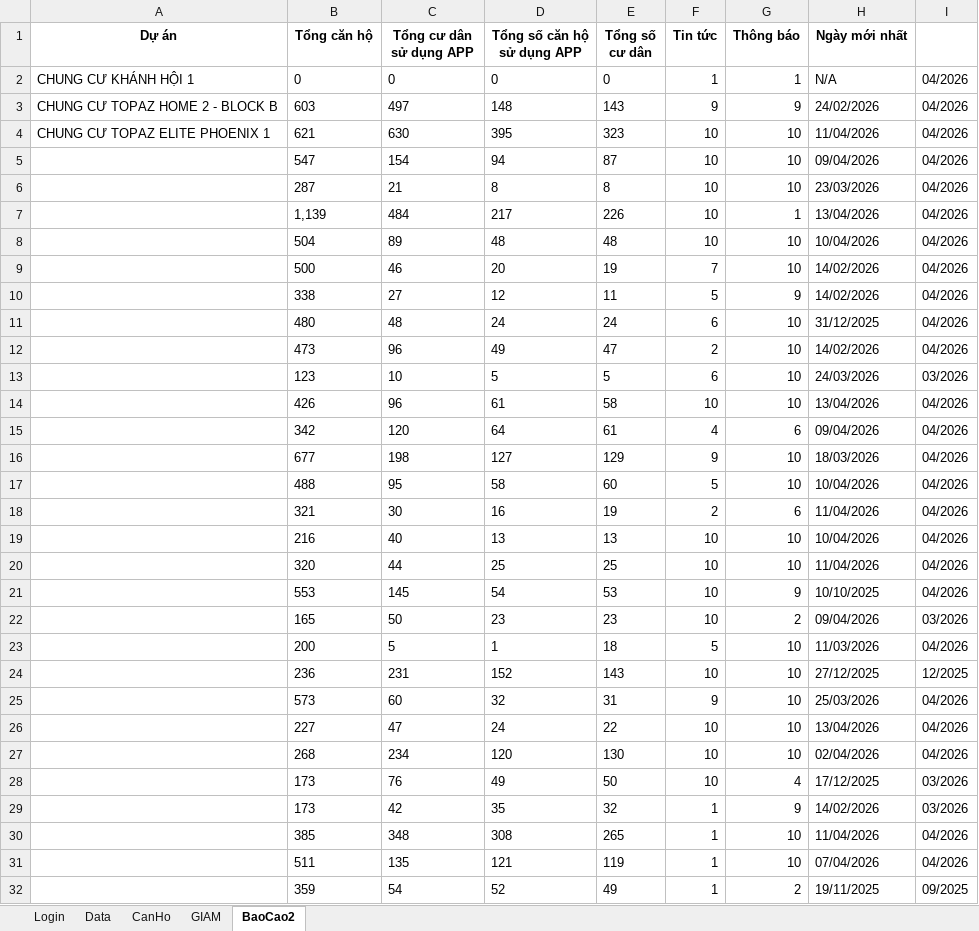
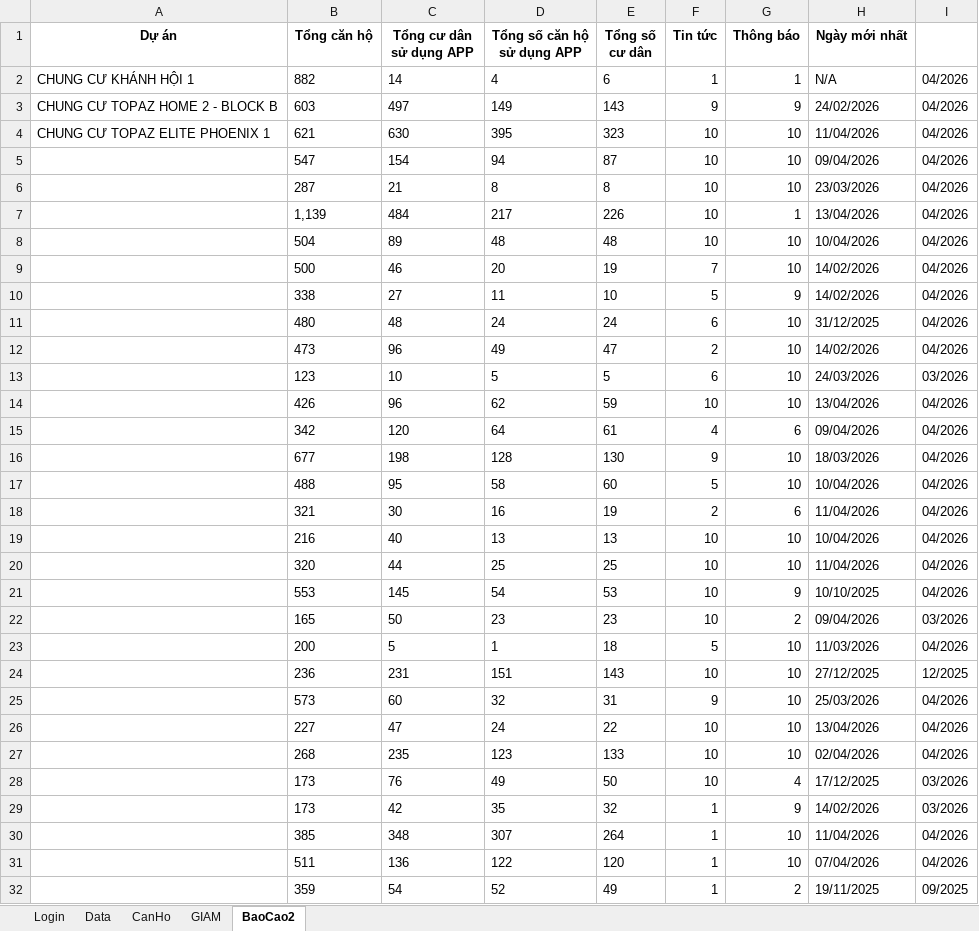
Before and after one commit to itkhaservice/run-auto-weekend, an Excel workbook: data.xlsx, sheet BaoCao2, drawn as a sheet; values as stored, in another font and other column widths than the file's, no borders; the diff names each change by its address in the sheet, - before the commit and + after, or states it on an @@ line.

Commit message:
chore: update report data [skip ci]

```diff
--- a/data.xlsx (sheet BaoCao2)
+++ b/data.xlsx (sheet BaoCao2)
-B2 (Tổng căn hộ): 0
+B2 (Tổng căn hộ): 882
-C2 (Tổng cư dân sử dụng APP): 0
+C2 (Tổng cư dân sử dụng APP): 14
-D2 (Tổng số căn hộ sử dụng APP): 0
+D2 (Tổng số căn hộ sử dụng APP): 4
-E2 (Tổng số cư dân): 0
+E2 (Tổng số cư dân): 6
-D3 (Tổng số căn hộ sử dụng APP): 148
+D3 (Tổng số căn hộ sử dụng APP): 149
-D10 (Tổng số căn hộ sử dụng APP): 12
+D10 (Tổng số căn hộ sử dụng APP): 11
-E10 (Tổng số cư dân): 11
+E10 (Tổng số cư dân): 10
-D14 (Tổng số căn hộ sử dụng APP): 61
+D14 (Tổng số căn hộ sử dụng APP): 62
-E14 (Tổng số cư dân): 58
+E14 (Tổng số cư dân): 59
-D16 (Tổng số căn hộ sử dụng APP): 127
+D16 (Tổng số căn hộ sử dụng APP): 128
-E16 (Tổng số cư dân): 129
+E16 (Tổng số cư dân): 130
-D24 (Tổng số căn hộ sử dụng APP): 152
+D24 (Tổng số căn hộ sử dụng APP): 151
-C27 (Tổng cư dân sử dụng APP): 234
+C27 (Tổng cư dân sử dụng APP): 235
-D27 (Tổng số căn hộ sử dụng APP): 120
+D27 (Tổng số căn hộ sử dụng APP): 123
-E27 (Tổng số cư dân): 130
+E27 (Tổng số cư dân): 133
-D30 (Tổng số căn hộ sử dụng APP): 308
+D30 (Tổng số căn hộ sử dụng APP): 307
-E30 (Tổng số cư dân): 265
+E30 (Tổng số cư dân): 264
-C31 (Tổng cư dân sử dụng APP): 135
+C31 (Tổng cư dân sử dụng APP): 136
-D31 (Tổng số căn hộ sử dụng APP): 121
+D31 (Tổng số căn hộ sử dụng APP): 122
-E31 (Tổng số cư dân): 119
+E31 (Tổng số cư dân): 120
```
Also changed, not shown: 1 other file.
